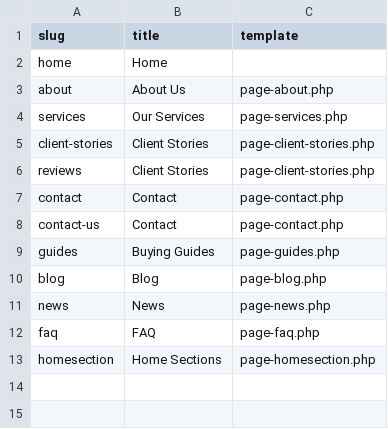
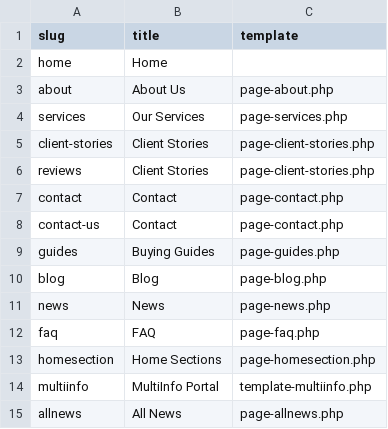
Before and after one commit to AR01H/projects, a CSV file: wordpress_design/cms-project/themes/ah_advaithhomes/mock_data/csv/mandatory-pages.csv, drawn as a sheet.

```diff
--- a/wordpress_design/cms-project/themes/ah_advaithhomes/mock_data/csv/mandatory-pages.csv
+++ b/wordpress_design/cms-project/themes/ah_advaithhomes/mock_data/csv/mandatory-pages.csv
@@ -13 +13,3 @@ faq,FAQ,page-faq.php
 homesection,Home Sections,page-homesection.php
+multiinfo,MultiInfo Portal,template-multiinfo.php
+allnews,All News,page-allnews.php
```
Also changed, not shown: 13 other files.
